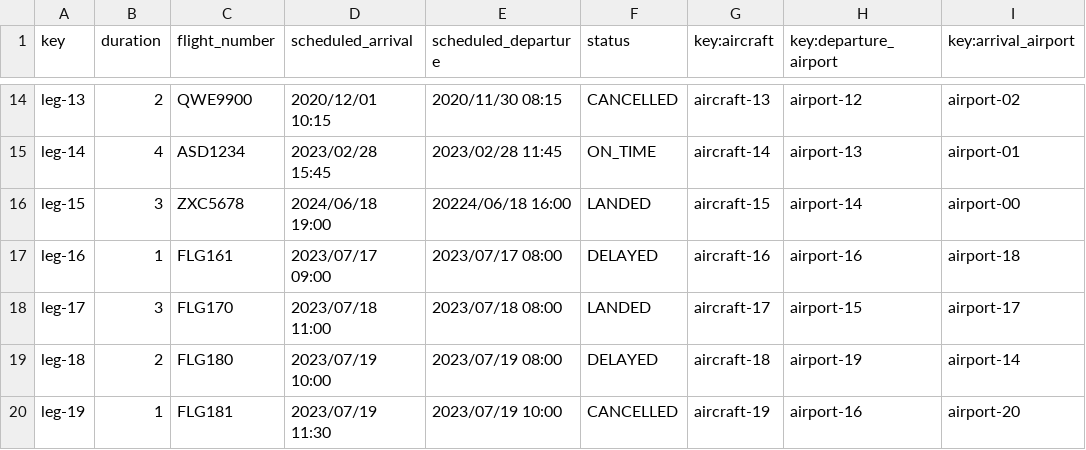
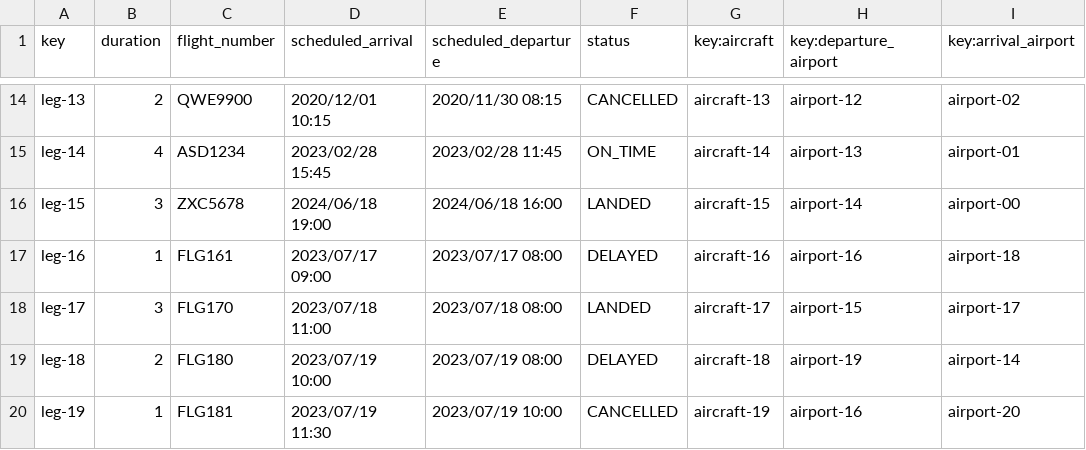
Before and after one commit to marrivbec/gii-is-DP2-C1.033, a CSV file: src/main/resources/WEB-INF/data/sample/leg.csv, drawn as a sheet; only a part is shown, gaps mark what is left out; the diff names each change by its address in the sheet, - before the commit and + after, or states it on an @@ line.

```diff
--- a/src/main/resources/WEB-INF/data/sample/leg.csv
+++ b/src/main/resources/WEB-INF/data/sample/leg.csv
-E16 (scheduled_departure): 20224/06/18 16:00
+E16 (scheduled_departure): 2024/06/18 16:00
```
Also changed, not shown: src/main/resources/WEB-INF/data/sample/claim.csv, 9 other files.
